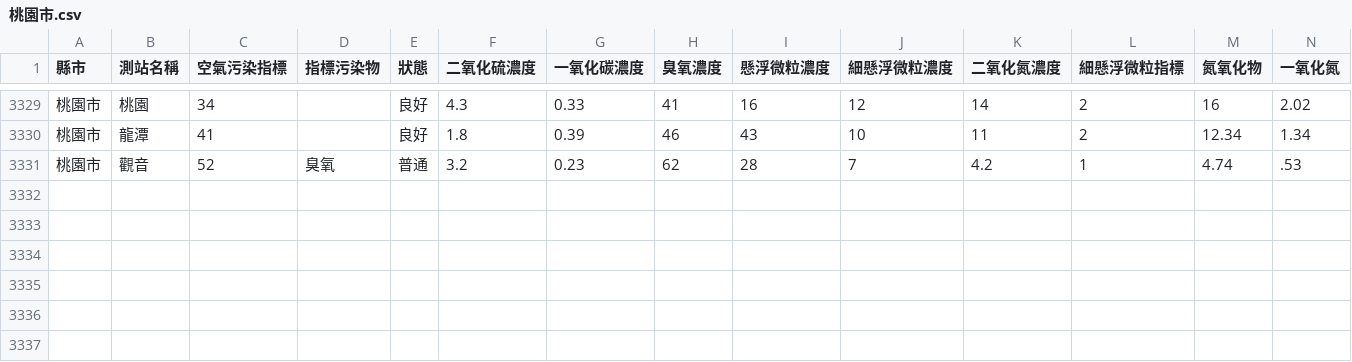
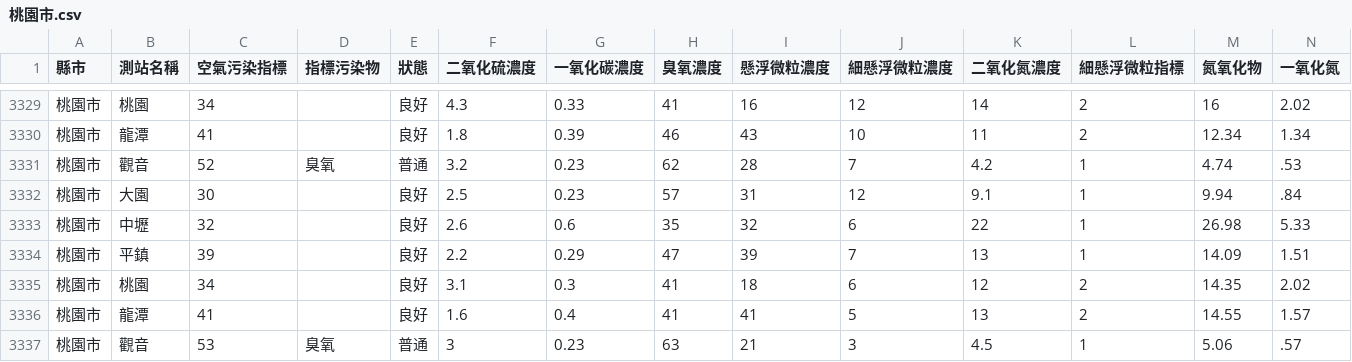
Before and after one commit to HarrisQs/AirPollutionCrawler, a CSV file: Data/桃園市.csv, drawn as a sheet; only a part is shown, gaps mark what is left out; rows hold the shown columns only; the diff names each change by its address in the sheet, - before the commit and + after, or states it on an @@ line.

```diff
--- a/Data/桃園市.csv
+++ b/Data/桃園市.csv
+row 3332: 桃園市 | 大園 | 30 |  | 良好 | 2.5 | 0.23 | 57 | 31 | 12 | 9.1 | 1 | 9.94 | .84
+row 3333: 桃園市 | 中壢 | 32 |  | 良好 | 2.6 | 0.6 | 35 | 32 | 6 | 22 | 1 | 26.98 | 5.33
+row 3334: 桃園市 | 平鎮 | 39 |  | 良好 | 2.2 | 0.29 | 47 | 39 | 7 | 13 | 1 | 14.09 | 1.51
+row 3335: 桃園市 | 桃園 | 34 |  | 良好 | 3.1 | 0.3 | 41 | 18 | 6 | 12 | 2 | 14.35 | 2.02
+row 3336: 桃園市 | 龍潭 | 41 |  | 良好 | 1.6 | 0.4 | 41 | 41 | 5 | 13 | 2 | 14.55 | 1.57
+row 3337: 桃園市 | 觀音 | 53 | 臭氧 | 普通 | 3 | 0.23 | 63 | 21 | 3 | 4.5 | 1 | 5.06 | .57
```
Also changed, not shown: Data/新北市.csv, Data/臺中市.csv, 19 other files.
